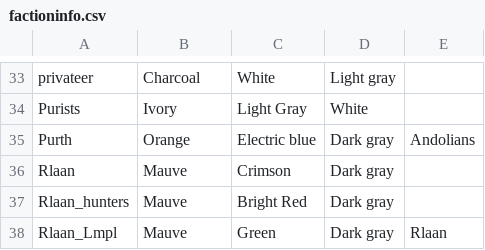
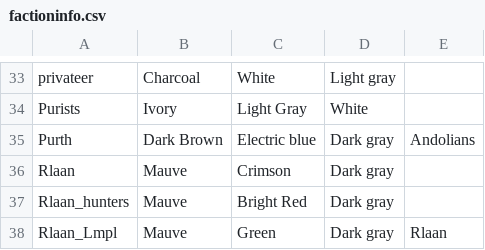
Before and after one commit to vegastrike/Assets-Production, a CSV file: trunk/data/History_and_backstory/factions/factioninfo.csv, drawn as a sheet; only a part is shown, gaps mark what is left out.

Commit message:
DOH purth fixed.... again

```diff
--- a/trunk/data/History_and_backstory/factions/factioninfo.csv
+++ b/trunk/data/History_and_backstory/factions/factioninfo.csv
@@ -34,3 +34,3 @@ privateer,Charcoal,White,Light gray,
 Purists,Ivory,Light Gray,White,
-Purth,Orange,Electric blue,Dark gray,Andolians
+Purth,Dark Brown,Electric blue,Dark gray,Andolians
 Rlaan,Mauve,Crimson,Dark gray,
```
